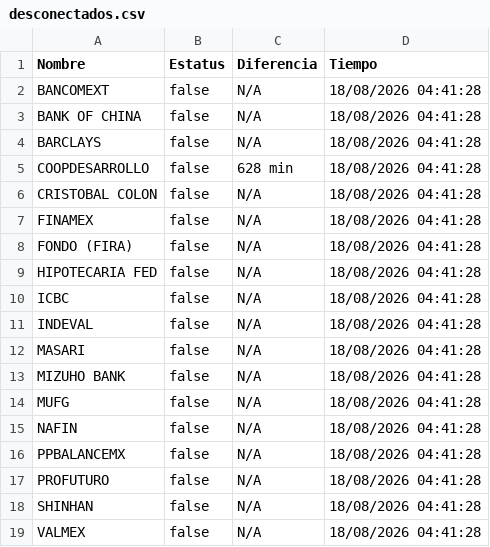
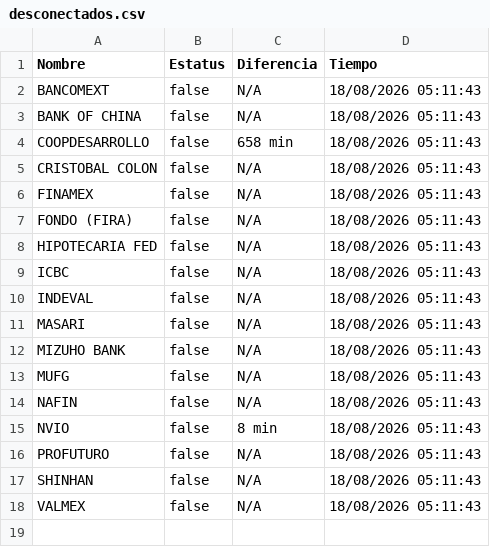
Before and after one commit to mali1412/monspei-scrapper, a CSV file: salidas/desconectados.csv, drawn as a sheet.

```diff
--- a/salidas/desconectados.csv
+++ b/salidas/desconectados.csv
@@ -1,19 +1,18 @@
 Nombre,Estatus,Diferencia,Tiempo
-"BANCOMEXT",false,N/A,18/08/2026 04:41:28
-"BANK OF CHINA",false,N/A,18/08/2026 04:41:28
-"BARCLAYS",false,N/A,18/08/2026 04:41:28
-"COOPDESARROLLO",false,628 min,18/08/2026 04:41:28
-"CRISTOBAL COLON",false,N/A,18/08/2026 04:41:28
-"FINAMEX",false,N/A,18/08/2026 04:41:28
-"FONDO (FIRA)",false,N/A,18/08/2026 04:41:28
-"HIPOTECARIA FED",false,N/A,18/08/2026 04:41:28
-"ICBC",false,N/A,18/08/2026 04:41:28
-"INDEVAL",false,N/A,18/08/2026 04:41:28
-"MASARI",false,N/A,18/08/2026 04:41:28
-"MIZUHO BANK",false,N/A,18/08/2026 04:41:28
-"MUFG",false,N/A,18/08/2026 04:41:28
-"NAFIN",false,N/A,18/08/2026 04:41:28
-"PPBALANCEMX",false,N/A,18/08/2026 04:41:28
-"PROFUTURO",false,N/A,18/08/2026 04:41:28
-"SHINHAN",false,N/A,18/08/2026 04:41:28
-"VALMEX",false,N/A,18/08/2026 04:41:28
+"BANCOMEXT",false,N/A,18/08/2026 05:11:43
+"BANK OF CHINA",false,N/A,18/08/2026 05:11:43
+"COOPDESARROLLO",false,658 min,18/08/2026 05:11:43
+"CRISTOBAL COLON",false,N/A,18/08/2026 05:11:43
+"FINAMEX",false,N/A,18/08/2026 05:11:43
+"FONDO (FIRA)",false,N/A,18/08/2026 05:11:43
+"HIPOTECARIA FED",false,N/A,18/08/2026 05:11:43
+"ICBC",false,N/A,18/08/2026 05:11:43
+"INDEVAL",false,N/A,18/08/2026 05:11:43
+"MASARI",false,N/A,18/08/2026 05:11:43
+"MIZUHO BANK",false,N/A,18/08/2026 05:11:43
+"MUFG",false,N/A,18/08/2026 05:11:43
+"NAFIN",false,N/A,18/08/2026 05:11:43
+"NVIO",false,8 min,18/08/2026 05:11:43
+"PROFUTURO",false,N/A,18/08/2026 05:11:43
+"SHINHAN",false,N/A,18/08/2026 05:11:43
+"VALMEX",false,N/A,18/08/2026 05:11:43
```
Also changed, not shown: salidas/all.csv, 2 other files.
